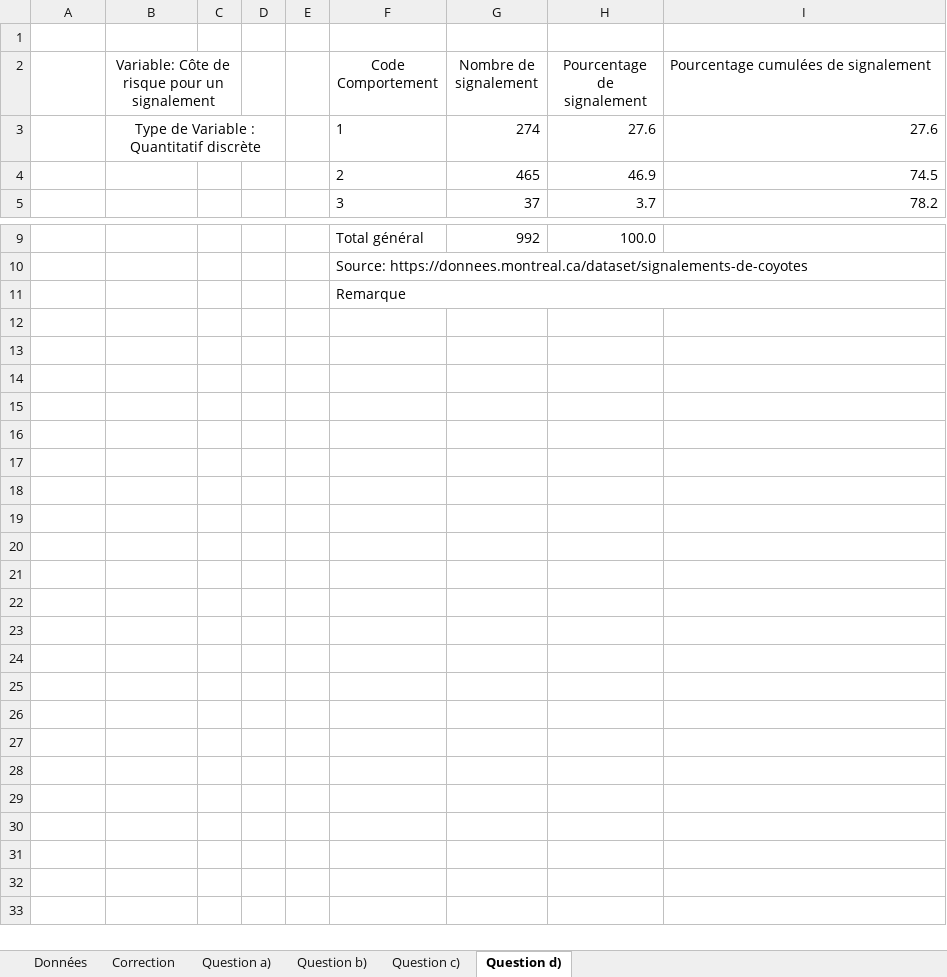
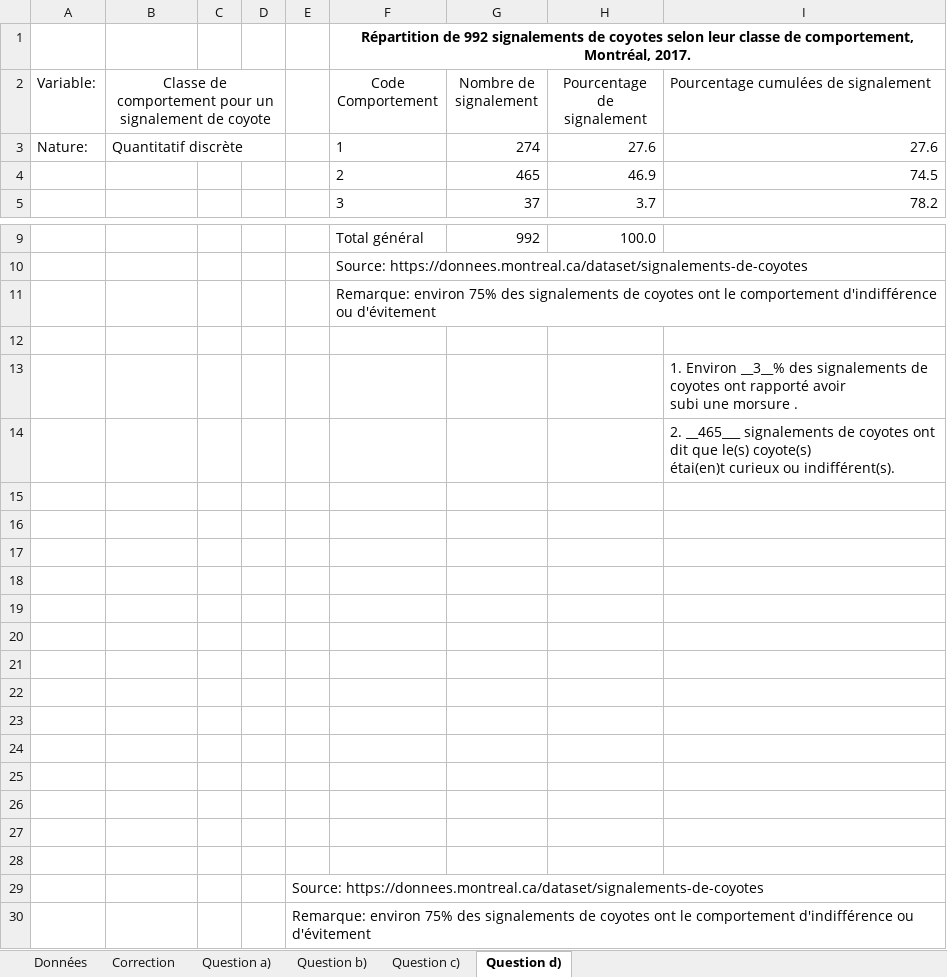
Before and after one commit to L0uigi/Cegep-2026-27, an Excel workbook: InfoMath/Laboratoires/Laboratoire_1.xlsx, sheet Question d), drawn as a sheet; only a part is shown, gaps mark what is left out; values as stored, in another font and other column widths than the file's, no borders; charts and pictures and table styles not drawn; removed rows and columns are numbered as before the commit, all else as after; ↵ is a line break in a cell; the diff names each change by its address in the sheet, - before the commit and + after, or states it on an @@ line.

```diff
--- a/InfoMath/Laboratoires/Laboratoire_1.xlsx (sheet Question d))
+++ b/InfoMath/Laboratoires/Laboratoire_1.xlsx (sheet Question d))
-F1 (Code Comportement): (empty)
+F1 (Code Comportement): Répartition de 992 signalements de coyotes selon leur classe de comportement, Montréal, 2017.
+F1:I1 merged
-A2: (empty)
+A2: Variable:
-B2: Variable: Côte de risque pour un signalement
+B2: Classe de comportement pour un signalement de coyote
-B2:C2 merged
+B2:D2 merged
-A3 (Variable:): (empty)
+A3 (Variable:): Nature:
-B3: Type de Variable : Quantitatif discrète
+B3: Quantitatif discrète
-B3 alignment: center
+B3 alignment: left
-F11 (Code Comportement): Remarque
+F11 (Code Comportement): Remarque: environ 75% des signalements de coyotes ont le comportement d'indifférence ou d'évitement
+row 12: (empty)
+row 13:  |  |  |  |  |  |  |  | 1. Environ __3__% des signalements de coyotes ont rapporté avoir ↵ subi une morsure .
+row 14:  |  |  |  |  |  |  |  | 2. __465___ signalements de coyotes ont dit que le(s) coyote(s) ↵ étai(en)t curieux ou indifférent(s).
+row 15: (empty)
+row 16: (empty)
+row 17: (empty)
+row 18: (empty)
+row 19: (empty)
+row 20: (empty)
+row 21: (empty)
+row 22: (empty)
+row 23: (empty)
+row 24: (empty)
+row 25: (empty)
+row 26: (empty)
+row 27: (empty)
+row 28: (empty)
+row 29:  |  |  |  | Source: https://donnees.montreal.ca/dataset/signalements-de-coyotes
+row 30:  |  |  |  | Remarque: environ 75% des signalements de coyotes ont le comportement d'indifférence ou d'évitement
```
Also changed, not shown: sheet Question a), sheet Question c), sheet Question b), sheet Correction, charts or pictures, InfoMath/ExemplesClasse/Donnees_-_Exemples_notes_de_cours.xlsx, 1 other file.
